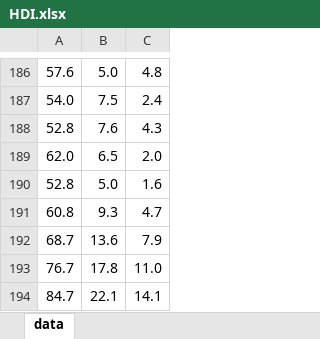
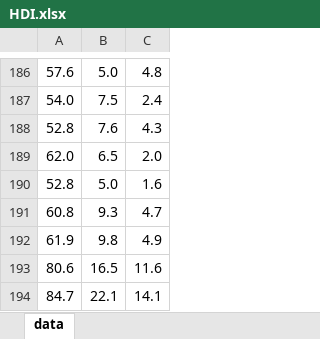
Before and after one commit to pedrocontreras/mcda, an Excel workbook: src/HDI.xlsx, sheet data, drawn as a sheet; only a part is shown, gaps mark what is left out; values as stored, in another font and other column widths than the file's, no borders; removed rows and columns are numbered as before the commit, all else as after; the diff names each change by its address in the sheet, - before the commit and + after, or states it on an @@ line.

```diff
--- a/src/HDI.xlsx (sheet data)
+++ b/src/HDI.xlsx (sheet data)
-row 192: 68.7 | 13.6 | 7.9
-row 193: 76.7 | 17.8 | 11.0
+row 192: 61.9 | 9.8 | 4.9
+row 193: 80.6 | 16.5 | 11.6
```
Also changed, not shown: 2 other files.
